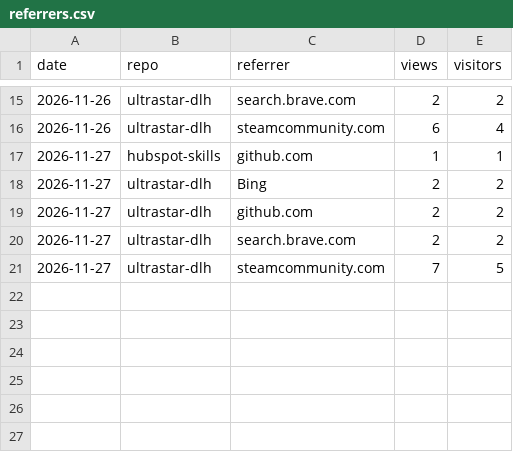
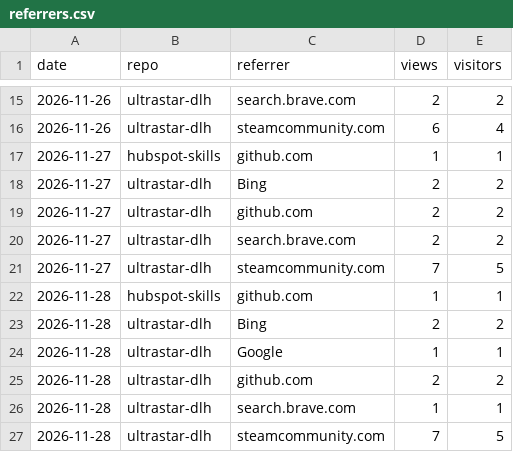
Before and after one commit to normannormalmann/normannormalmann.github.io, a CSV file: data/referrers.csv, drawn as a sheet; only a part is shown, gaps mark what is left out.

```diff
--- a/data/referrers.csv
+++ b/data/referrers.csv
@@ -21 +21,7 @@ date,repo,referrer,views,visitors
 2026-11-27,ultrastar-dlh,steamcommunity.com,7,5
+2026-11-28,hubspot-skills,github.com,1,1
+2026-11-28,ultrastar-dlh,Bing,2,2
+2026-11-28,ultrastar-dlh,Google,1,1
+2026-11-28,ultrastar-dlh,github.com,2,2
+2026-11-28,ultrastar-dlh,search.brave.com,1,1
+2026-11-28,ultrastar-dlh,steamcommunity.com,7,5
```
Also changed, not shown: data/assets.csv, data/paths.csv, 5 other files.
